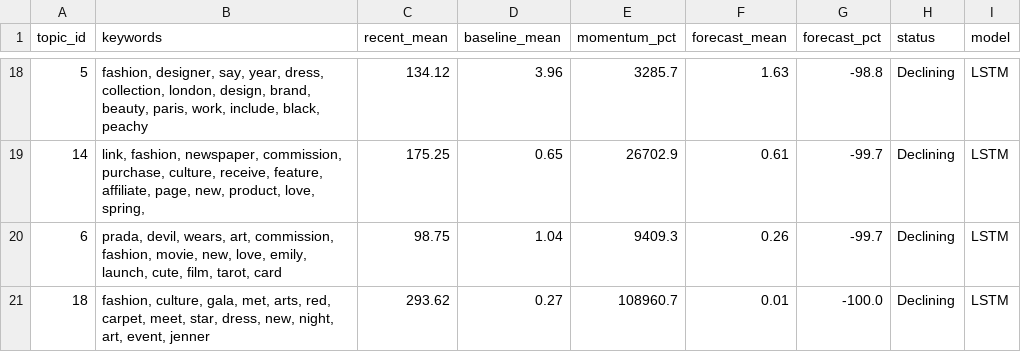
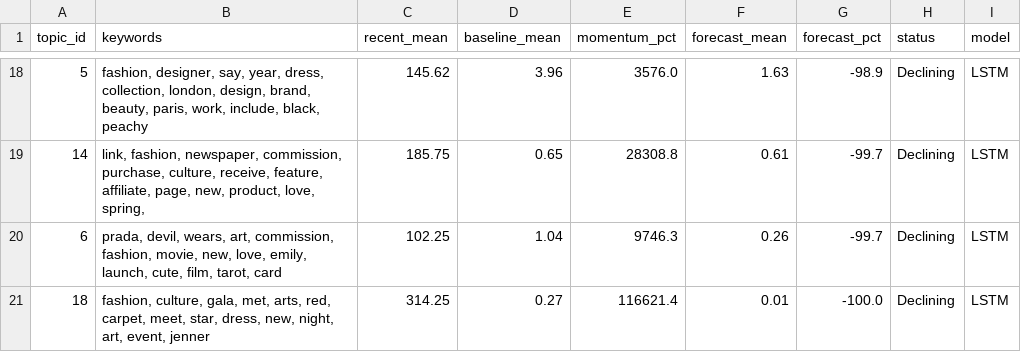
Before and after one commit to yuliaababiy/fashion-trends-monitor, a CSV file: reports/metrics/emerging_topics.csv, drawn as a sheet; only a part is shown, gaps mark what is left out; the diff covers the shown part only.

```diff
--- a/reports/metrics/emerging_topics.csv
+++ b/reports/metrics/emerging_topics.csv
@@ -18,4 +18,4 @@ topic_id,keywords,recent_mean,baseline_mean,momentum_pct,forecast_mean,forecast_
-5,"fashion, designer, say, year, dress, collection, london, design, brand, beauty, paris, work, include, black, peachy",134.12,3.96,3285.7,1.63,-98.8,Declining,LSTM
-14,"link, fashion, newspaper, commission, purchase, culture, receive, feature, affiliate, page, new, product, love, spring, ",175.25,0.65,26702.9,0.61,-99.7,Declining,LSTM
-6,"prada, devil, wears, art, commission, fashion, movie, new, love, emily, launch, cute, film, tarot, card",98.75,1.04,9409.3,0.26,-99.7,Declining,LSTM
-18,"fashion, culture, gala, met, arts, red, carpet, meet, star, dress, new, night, art, event, jenner",293.62,0.27,108960.7,0.01,-100.0,Declining,LSTM
+5,"fashion, designer, say, year, dress, collection, london, design, brand, beauty, paris, work, include, black, peachy",145.62,3.96,3576.0,1.63,-98.9,Declining,LSTM
+14,"link, fashion, newspaper, commission, purchase, culture, receive, feature, affiliate, page, new, product, love, spring, ",185.75,0.65,28308.8,0.61,-99.7,Declining,LSTM
+6,"prada, devil, wears, art, commission, fashion, movie, new, love, emily, launch, cute, film, tarot, card",102.25,1.04,9746.3,0.26,-99.7,Declining,LSTM
+18,"fashion, culture, gala, met, arts, red, carpet, meet, star, dress, new, night, art, event, jenner",314.25,0.27,116621.4,0.01,-100.0,Declining,LSTM
```
Also changed, not shown: 1 added row, 1 removed row and 58 edited cells elsewhere in this file, reports/metrics/forecast_metrics.csv, reports/metrics/forecast_metrics_summary.csv, 10 other files.
